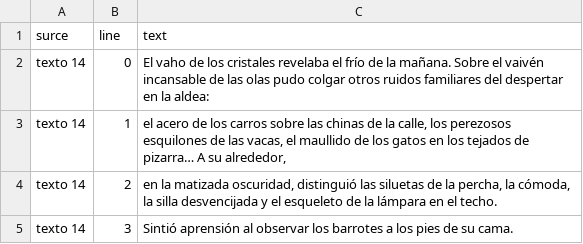
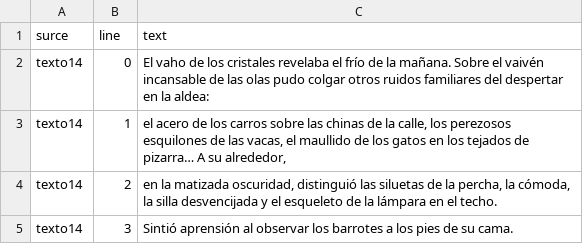
Before and after one commit to robertoneris/textos-csv, a CSV file: text14.csv, drawn as a sheet.

Commit message:
Update text14.csv

```diff
--- a/text14.csv
+++ b/text14.csv
@@ -1,5 +1,5 @@
 surce,line,text,
-texto 14,0,"El vaho de los cristales revelaba el frío de la mañana. Sobre el vaivén incansable de las olas pudo colgar otros ruidos familiares del despertar en la aldea: ",
-texto 14,1,"el acero de los carros sobre las chinas de la calle, los perezosos esquilones de las vacas, el maullido de los gatos en los tejados de pizarra… A su alrededor, ",
-texto 14,2,"en la matizada oscuridad, distinguió las siluetas de la percha, la cómoda, la silla desvencijada y el esqueleto de la lámpara en el techo. ",
-texto 14,3,"Sintió aprensión al observar los barrotes a los pies de su cama.",
+texto14,0,"El vaho de los cristales revelaba el frío de la mañana. Sobre el vaivén incansable de las olas pudo colgar otros ruidos familiares del despertar en la aldea: ",
+texto14,1,"el acero de los carros sobre las chinas de la calle, los perezosos esquilones de las vacas, el maullido de los gatos en los tejados de pizarra… A su alrededor, ",
+texto14,2,"en la matizada oscuridad, distinguió las siluetas de la percha, la cómoda, la silla desvencijada y el esqueleto de la lámpara en el techo. ",
+texto14,3,"Sintió aprensión al observar los barrotes a los pies de su cama.",
```
